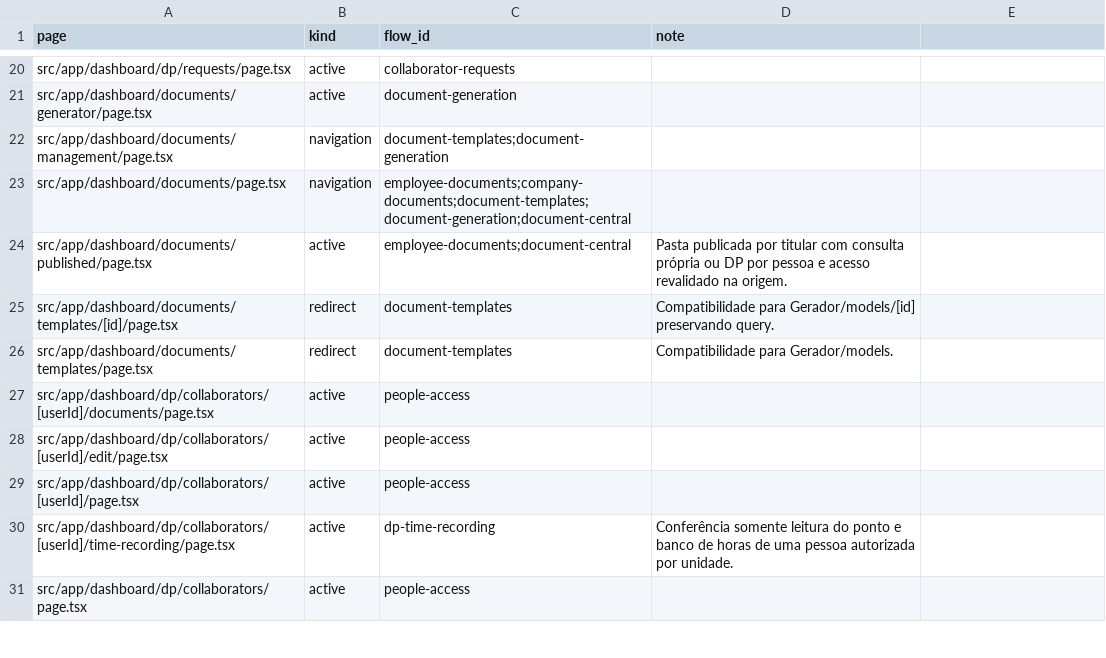
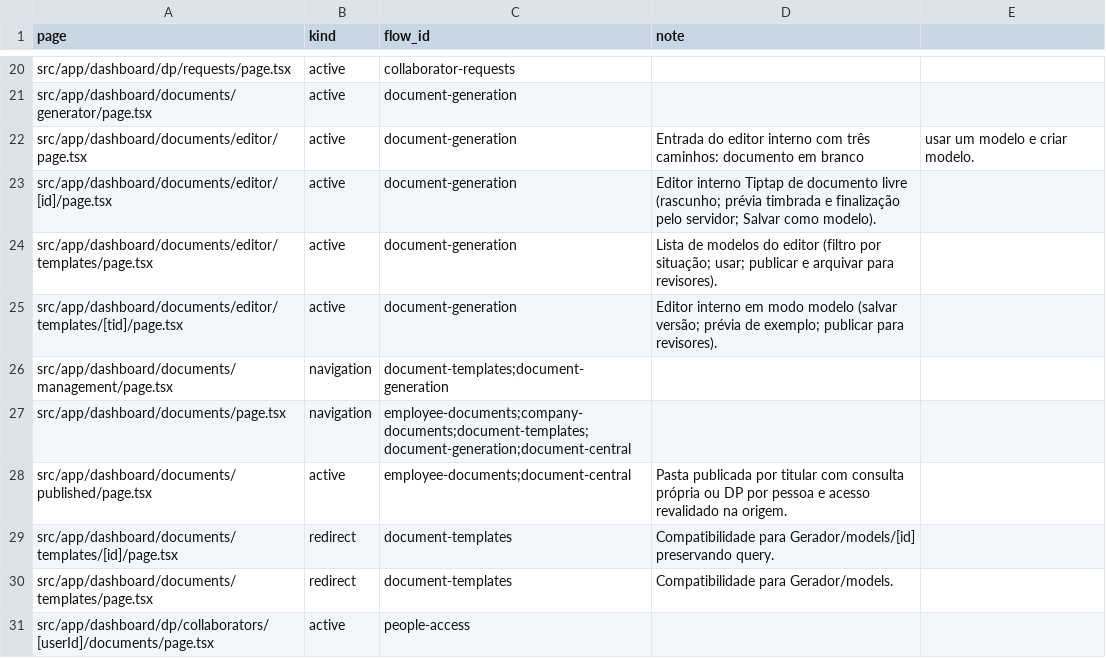
Before and after one commit to administrativo-art/Coala-OP, a CSV file: docs/engineering/flow-matrix.csv, drawn as a sheet; only a part is shown, gaps mark what is left out; the shorter side is filled out with more unchanged rows.

```diff
--- a/docs/engineering/flow-matrix.csv
+++ b/docs/engineering/flow-matrix.csv
@@ -21,2 +21,6 @@ src/app/dashboard/dp/requests/page.tsx,active,collaborator-requests,
 src/app/dashboard/documents/generator/page.tsx,active,document-generation,
+src/app/dashboard/documents/editor/page.tsx,active,document-generation,Entrada do editor interno com três caminhos: documento em branco, usar um modelo e criar modelo.
+src/app/dashboard/documents/editor/[id]/page.tsx,active,document-generation,Editor interno Tiptap de documento livre (rascunho; prévia timbrada e finalização pelo servidor; Salvar como modelo).
+src/app/dashboard/documents/editor/templates/page.tsx,active,document-generation,Lista de modelos do editor (filtro por situação; usar; publicar e arquivar para revisores).
+src/app/dashboard/documents/editor/templates/[tid]/page.tsx,active,document-generation,Editor interno em modo modelo (salvar versão; prévia de exemplo; publicar para revisores).
 src/app/dashboard/documents/management/page.tsx,navigation,document-templates;document-generation,
```
Also changed, not shown: docs/engineering/surface-flow-matrix.csv, 9 other files.
